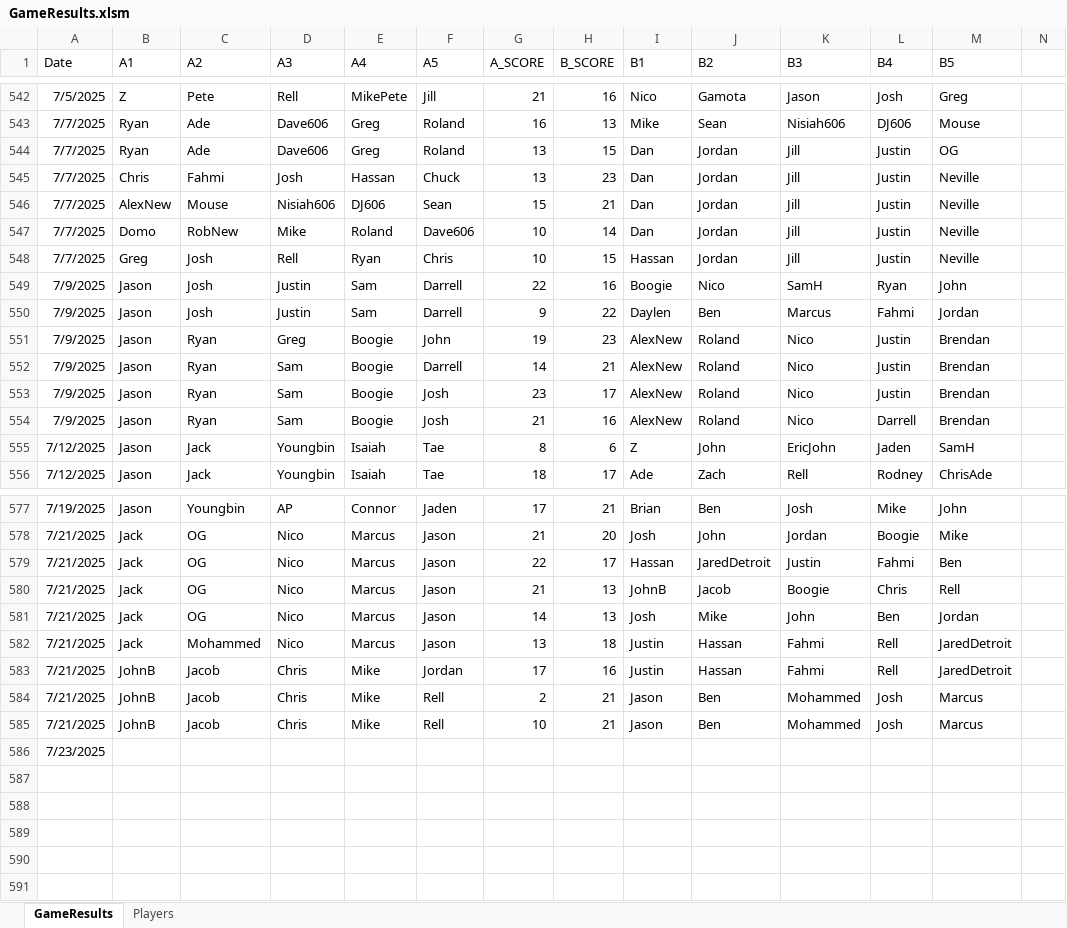
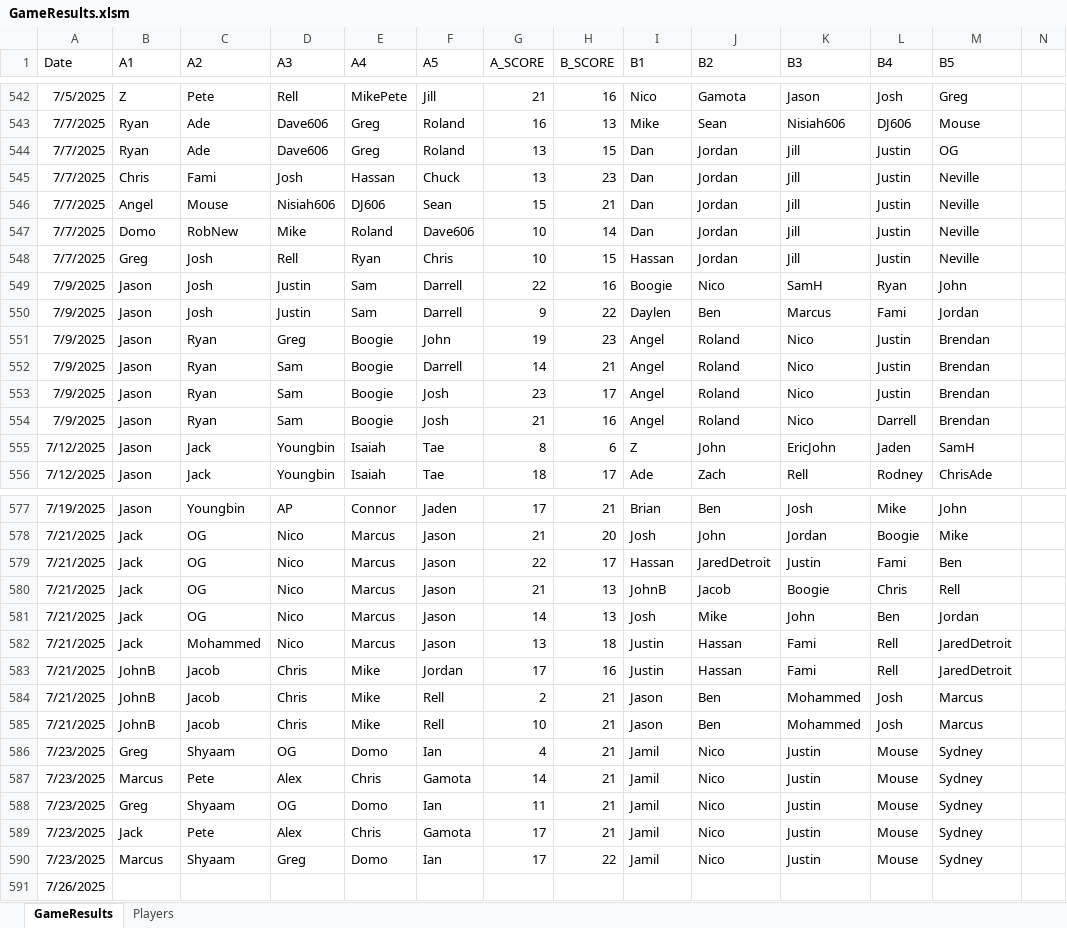
Before and after one commit to jmgjasongardner/naismith-nerds, an Excel workbook: collective_bball/GameResults.xlsm, sheet GameResults, drawn as a sheet; only a part is shown, gaps mark what is left out; values as stored, in another font and other column widths than the file's, no borders; addresses are those after the commit; rows hold the shown columns only; the diff covers the shown part only; the diff names each change by its address in the sheet, - before the commit and + after, or states it on an @@ line.

Commit message:
July 23 results and Fami spelling

```diff
--- a/collective_bball/GameResults.xlsm (sheet GameResults)
+++ b/collective_bball/GameResults.xlsm (sheet GameResults)
-C545 (A2): Fahmi
+C545 (A2): Fami
-B546 (A1): AlexNew
+B546 (A1): Angel
-L550 (B4): Fahmi
+L550 (B4): Fami
-I551:I554 (B1): AlexNew
+I551:I554 (B1): Angel
-L579 (B4): Fahmi
+L579 (B4): Fami
-K582:K583 (B3): Fahmi
+K582:K583 (B3): Fami
+row 586: 7/23/2025 | Greg | Shyaam | OG | Domo | Ian | 4 | 21 | Jamil | Nico | Justin | Mouse | Sydney
+row 587: 7/23/2025 | Marcus | Pete | Alex | Chris | Gamota | 14 | 21 | Jamil | Nico | Justin | Mouse | Sydney
+row 588: 7/23/2025 | Greg | Shyaam | OG | Domo | Ian | 11 | 21 | Jamil | Nico | Justin | Mouse | Sydney
+row 589: 7/23/2025 | Jack | Pete | Alex | Chris | Gamota | 17 | 21 | Jamil | Nico | Justin | Mouse | Sydney
+row 590: 7/23/2025 | Marcus | Shyaam | Greg | Domo | Ian | 17 | 22 | Jamil | Nico | Justin | Mouse | Sydney
-A591 (Date): 7/23/2025
+A591 (Date): 7/26/2025
```
Also changed, not shown: 17 edited cells elsewhere in this sheet, sheet Players.
